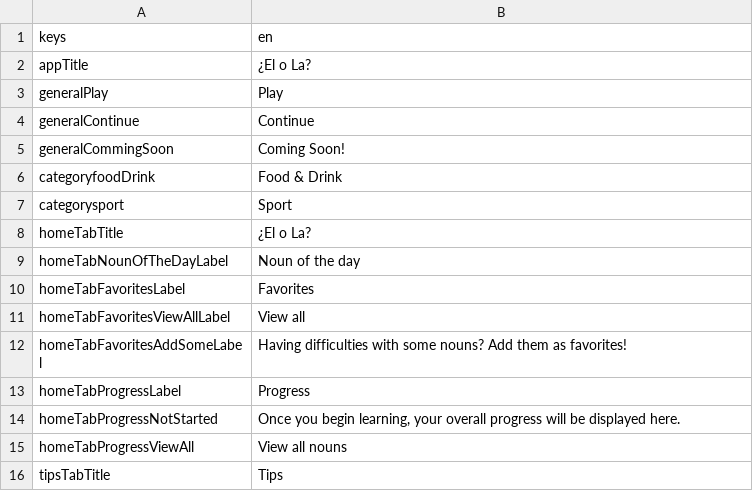
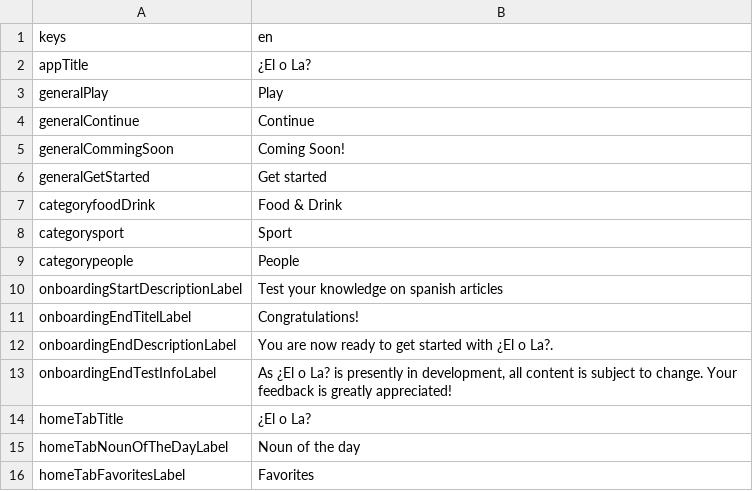
Before and after one commit to defuncart/elola, a CSV file: assets_dev/loca/loca.csv, drawn as a sheet; only a part is shown; the shorter side is filled out with more unchanged rows; the diff names each change by its address in the sheet, - before the commit and + after, or states it on an @@ line.

```diff
--- a/assets_dev/loca/loca.csv
+++ b/assets_dev/loca/loca.csv
+row 6: generalGetStarted | Get started
+row 9: categorypeople | People
+row 10: onboardingStartDescriptionLabel | Test your knowledge on spanish articles
+row 11: onboardingEndTitelLabel | Congratulations!
+row 12: onboardingEndDescriptionLabel | You are now ready to get started with ¿El o La?.
+row 13: onboardingEndTestInfoLabel | As ¿El o La? is presently in development, all content is subject to change. Your feedback is greatly appreciated!
```
Also changed, not shown: assets_dev/loca/loca-PSEUDO.csv, 15 other files.
